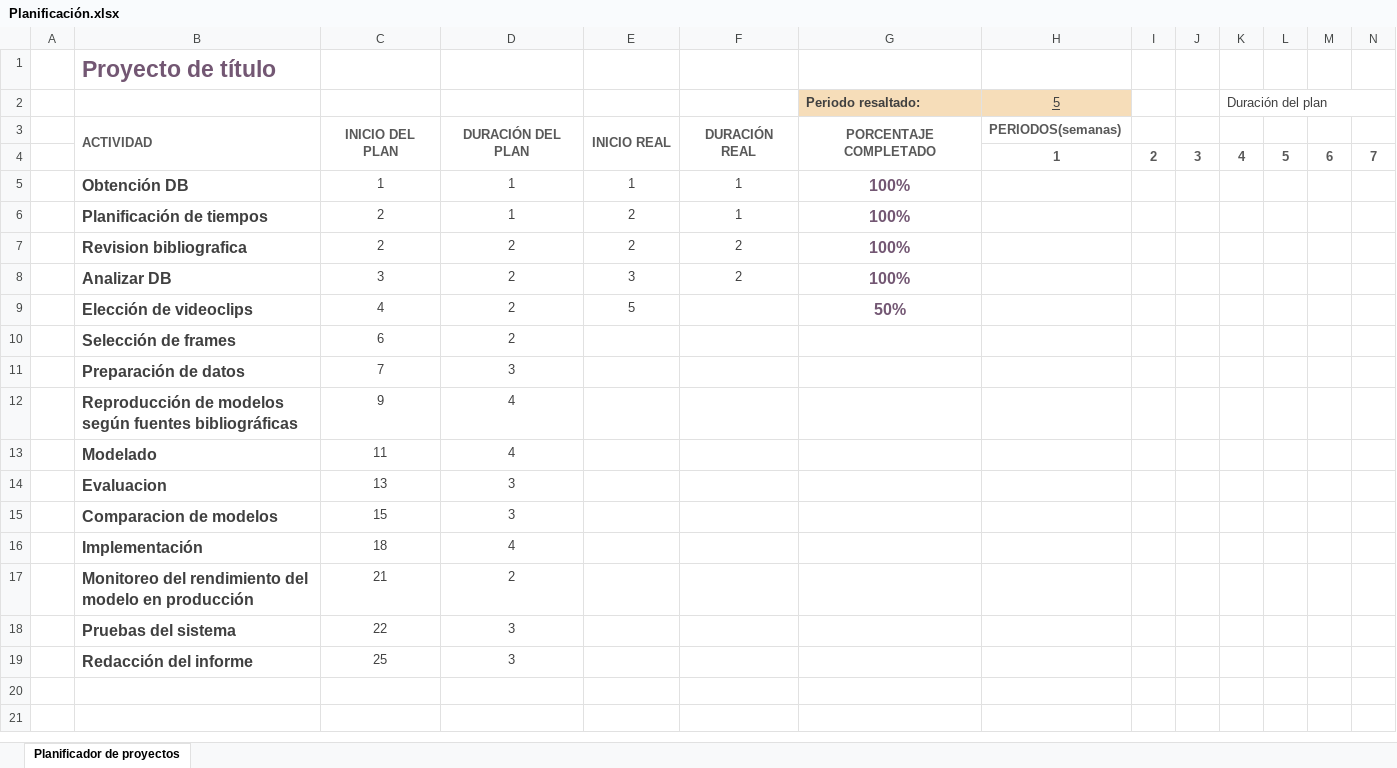
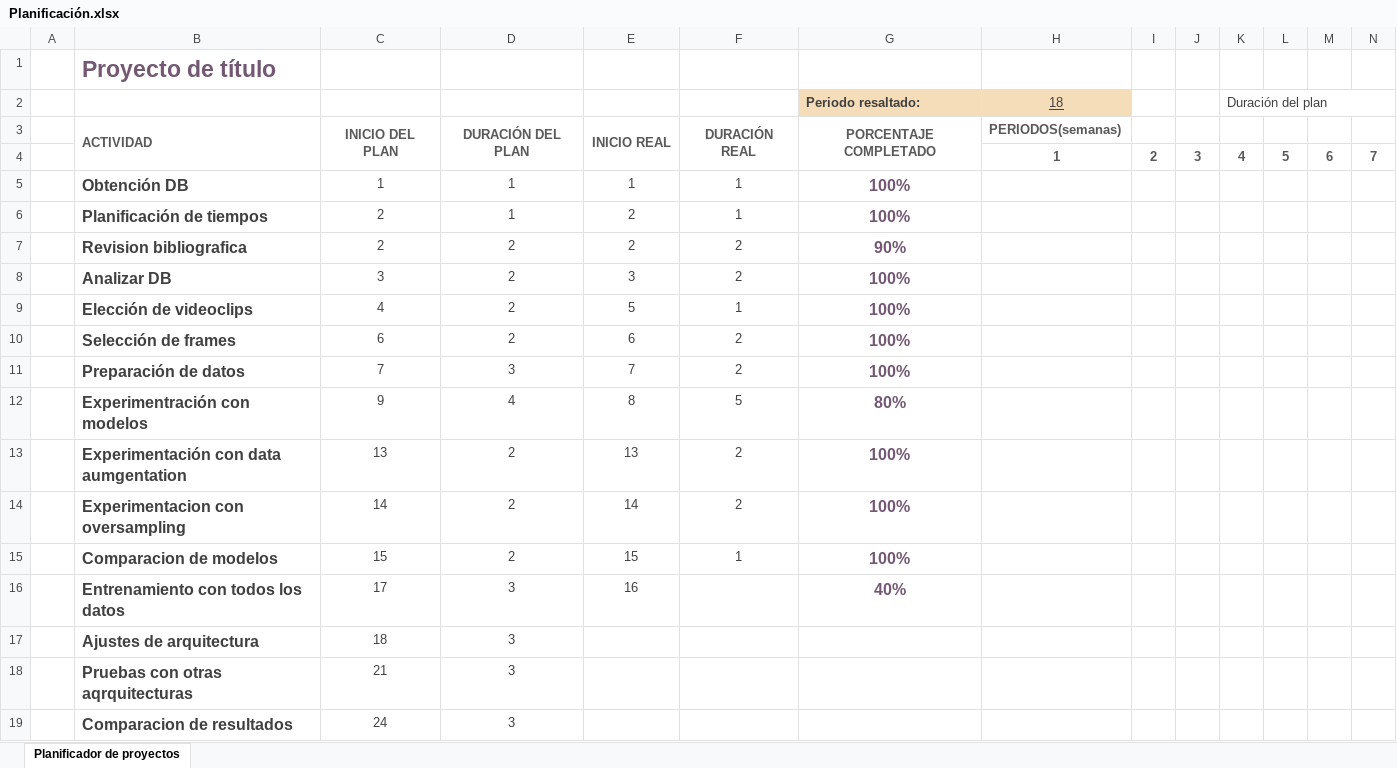
Before and after one commit to MicrosoftAccess/FER-Model-for-frustration, an Excel workbook: Planificación.xlsx, sheet Planificador de proyectos, drawn as a sheet; only a part is shown; values as stored, in another font and other column widths than the file's, no borders; conditional formats not drawn; removed rows and columns are numbered as before the commit, all else as after; rows hold the shown columns only; the diff names each change by its address in the sheet, - before the commit and + after, or states it on an @@ line.

Commit message:
Add files via upload

```diff
--- a/Planificación.xlsx (sheet Planificador de proyectos)
+++ b/Planificación.xlsx (sheet Planificador de proyectos)
-H2: 5
+H2: 18
-G7 (Periodo resaltado:): 100%
+G7 (Periodo resaltado:): 90%
-F9: (empty)
+F9: 1
-G9 (Periodo resaltado:): 50%
+G9 (Periodo resaltado:): 100%
-E10: (empty)
+E10: 6
-F10:F11: (empty)
+F10:F11: 2
-G10:G11 (Periodo resaltado:): (empty)
+G10:G11 (Periodo resaltado:): 100%
-E11: (empty)
+E11: 7
-row 12:  | Reproducción de modelos según fuentes bibliográficas | 9 | 4
-row 13:  | Modelado | 11 | 4
-row 14:  | Evaluacion | 13 | 3
+row 12:  | Experimentración con modelos | 9 | 4 | 8 | 5 | 80%
+row 13:  | Experimentación con data aumgentation | 13 | 2 | 13 | 2 | 100%
+row 14:  | Experimentacion con oversampling | 14 | 2 | 14 | 2 | 100%
-D15: 3
+D15: 2
-E15: (empty)
+E15: 15
-F15: (empty)
+F15: 1
-G15 (Periodo resaltado:): (empty)
+G15 (Periodo resaltado:): 100%
-row 16:  | Implementación | 18 | 4
-row 17:  | Monitoreo del rendimiento del modelo en producción | 21 | 2
-row 18:  | Pruebas del sistema | 22 | 3
-row 19:  | Redacción del informe | 25 | 3
+row 16:  | Entrenamiento con todos los datos | 17 | 3 | 16 |  | 40%
+row 17:  | Ajustes de arquitectura | 18 | 3
+row 18:  | Pruebas con otras aqrquitecturas | 21 | 3
+row 19:  | Comparacion de resultados | 24 | 3
```
